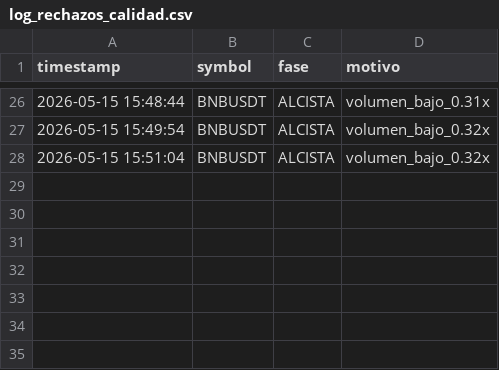
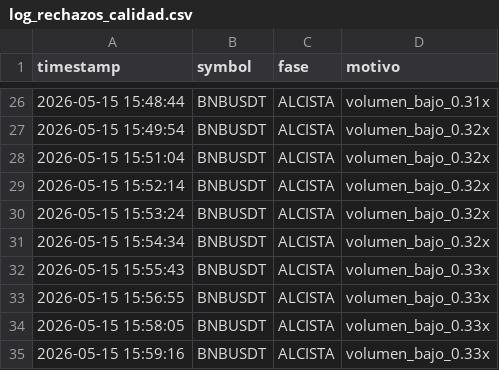
Before and after one commit to aroelcapellan21-sudo/ZBOT-V2, a CSV file: log_rechazos_calidad.csv, drawn as a sheet; only a part is shown, gaps mark what is left out.

```diff
--- a/log_rechazos_calidad.csv
+++ b/log_rechazos_calidad.csv
@@ -28 +28,8 @@ timestamp,symbol,fase,motivo
 2026-05-15 15:51:04,BNBUSDT,ALCISTA,volumen_bajo_0.32x
+2026-05-15 15:52:14,BNBUSDT,ALCISTA,volumen_bajo_0.32x
+2026-05-15 15:53:24,BNBUSDT,ALCISTA,volumen_bajo_0.32x
+2026-05-15 15:54:34,BNBUSDT,ALCISTA,volumen_bajo_0.32x
+2026-05-15 15:55:43,BNBUSDT,ALCISTA,volumen_bajo_0.33x
+2026-05-15 15:56:55,BNBUSDT,ALCISTA,volumen_bajo_0.33x
+2026-05-15 15:58:05,BNBUSDT,ALCISTA,volumen_bajo_0.33x
+2026-05-15 15:59:16,BNBUSDT,ALCISTA,volumen_bajo_0.33x
```
Also changed, not shown: data/muros_liquidez.csv, 4 other files.
